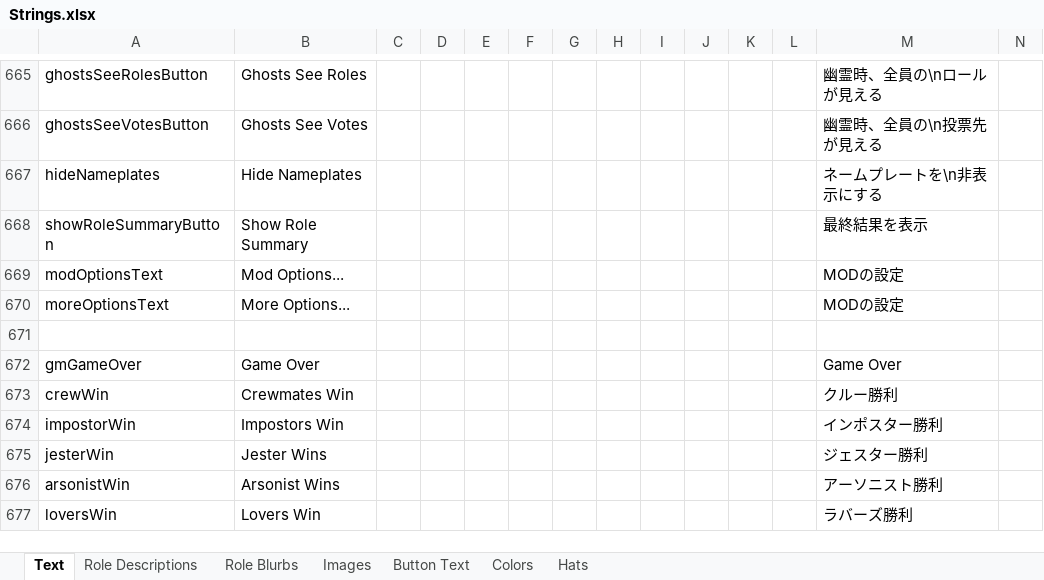
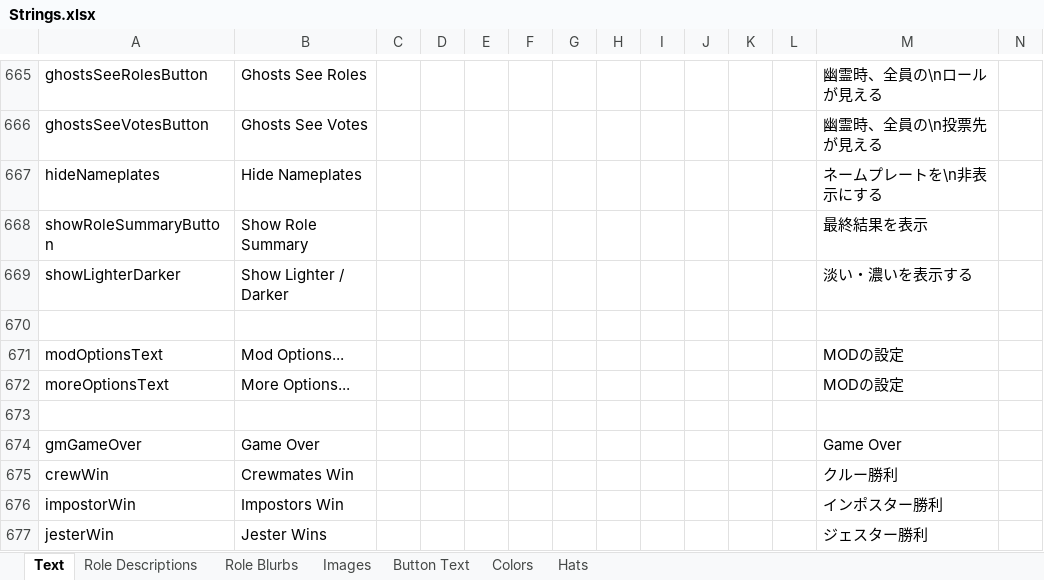
Before and after one commit to yukinogatari/TheOtherRoles-GM, an Excel workbook: Strings.xlsx, sheet Text, drawn as a sheet; only a part is shown, gaps mark what is left out; the shorter side is filled out with more unchanged rows; values as stored, in another font and other column widths than the file's, no borders; rows hold the shown columns only; the diff names each change by its address in the sheet, - before the commit and + after, or states it on an @@ line.

Commit message:
変更点
・ホスト以外でスワッパーのエフェクトが出ないバグを修正
・「ラバーズチャット」有効時、会議画面がバグってた
・誰もターゲットしてない状態で能力ボタンを押したらクールだけ消費しちゃうバグを修正
・「淡い・濃いを表示する」のデフォルト設定をオフに変更
・翻訳漏れがあった

```diff
--- a/Strings.xlsx (sheet Text)
+++ b/Strings.xlsx (sheet Text)
+row 669: showLighterDarker | Show Lighter / Darker |  |  |  |  |  |  |  |  |  |  | 淡い・濃いを表示する
+row 670: (empty)
```
Also changed, not shown: 11 other files.
